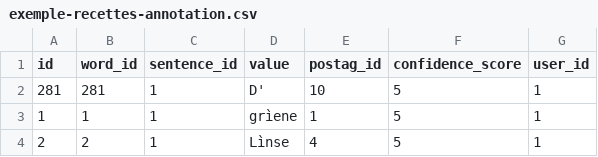
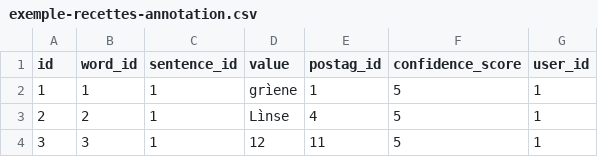
Before and after one commit to alicemillour/Bisame, a CSV file: bisame/database/seeds/csvs/exemple-recettes-annotation.csv, drawn as a sheet; only a part is shown; the shorter side is filled out with more unchanged rows; the diff names each change by its address in the sheet, - before the commit and + after, or states it on an @@ line.

Commit message:
seeds and csvs

```diff
--- a/bisame/database/seeds/csvs/exemple-recettes-annotation.csv
+++ b/bisame/database/seeds/csvs/exemple-recettes-annotation.csv
-row 2: 281 | 281 | 1 | D' | 10 | 5 | 1
```
Also changed, not shown: bisame/database/seeds/csvs/exemple-recettes.csv, 4 other files.
